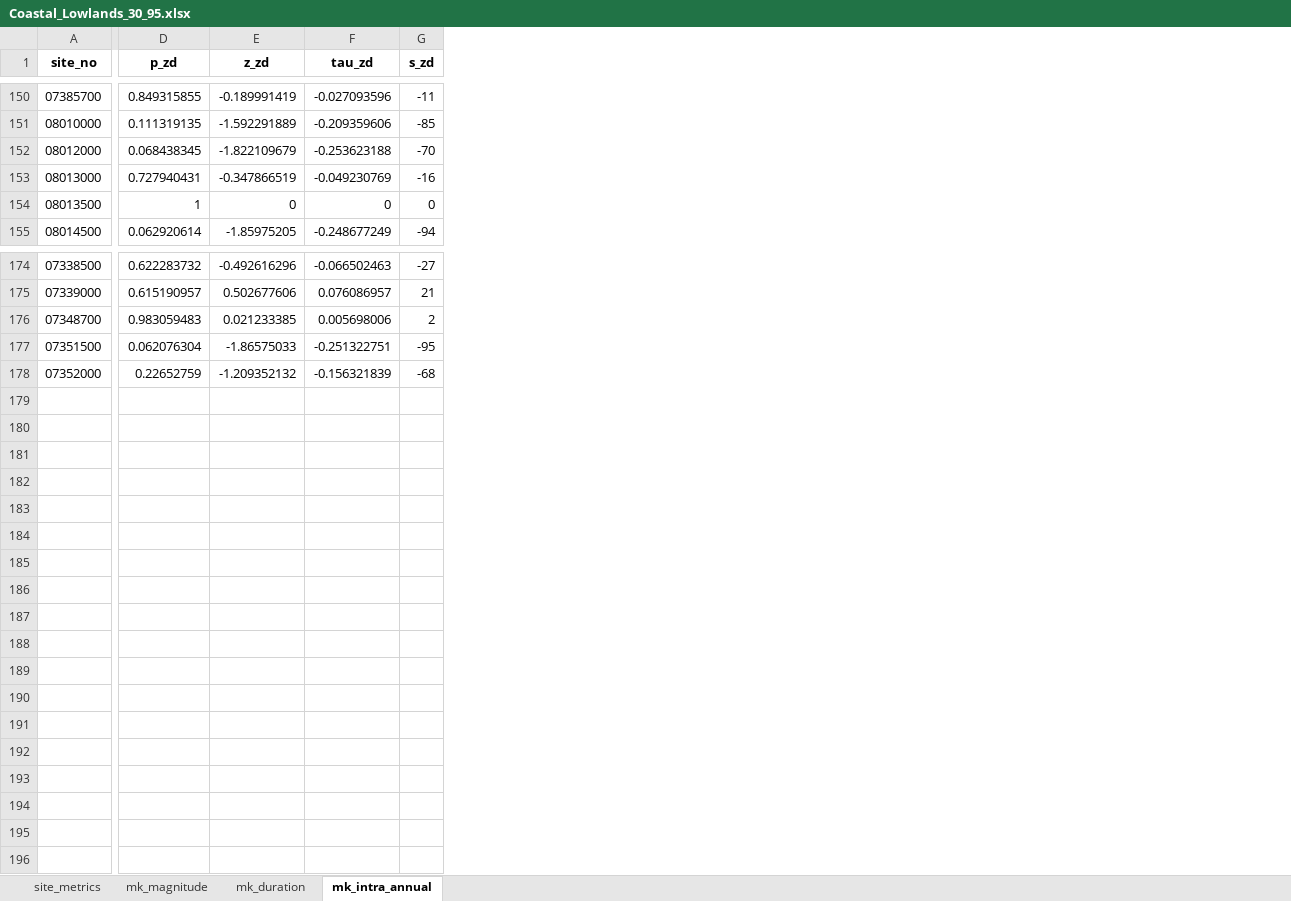
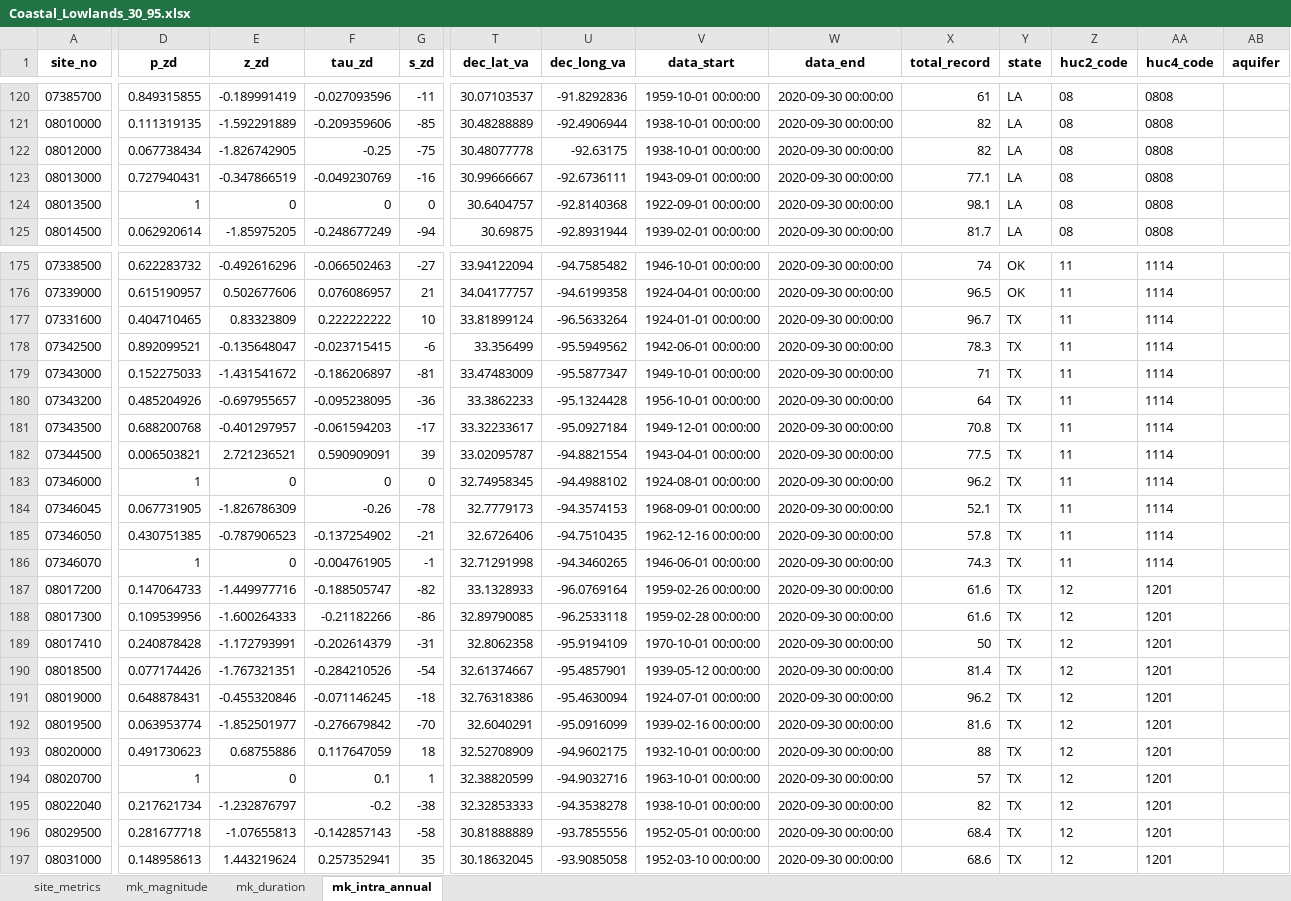
Before and after one commit to AlekWithK/DahlkeLab_LAWR, an Excel workbook: Prelim_Data/Coastal_Lowlands/Coastal_Lowlands_30_95.xlsx, sheet mk_intra_annual, drawn as a sheet; only a part is shown, gaps mark what is left out; values as stored, in another font and other column widths than the file's, no borders; addresses are those after the commit; rows hold the shown columns only; the diff covers the shown part only; the diff names each change by its address in the sheet, - before the commit and + after, or states it on an @@ line.

```diff
--- a/Prelim_Data/Coastal_Lowlands/Coastal_Lowlands_30_95.xlsx (sheet mk_intra_annual)
+++ b/Prelim_Data/Coastal_Lowlands/Coastal_Lowlands_30_95.xlsx (sheet mk_intra_annual)
+column T (dec_lat_va), rows 120-125: 30.07103537 | 30.48288889 | 30.48077778 | 30.99666667 | 30.6404757 | 30.69875; rows 175-176: 33.94122094 | 34.04177757
+column U (dec_long_va), rows 120-125: -91.8292836 | -92.4906944 | -92.63175 | -92.6736111 | -92.8140368 | -92.8931944; rows 175-176: -94.7585482 | -94.6199358
+column V (data_start), rows 120-125: 1959-10-01 00:00:00 | 1938-10-01 00:00:00 | 1938-10-01 00:00:00 | 1943-09-01 00:00:00 | 1922-09-01 00:00:00 | 1939-02-01 00:00:00; rows 175-176: 1946-10-01 00:00:00 | 1924-04-01 00:00:00
+column W (data_end), rows 120-125: all 2020-09-30 00:00:00; rows 175-176: 2020-09-30 00:00:00 | 2020-09-30 00:00:00
+column X (total_record), rows 120-125: 61 | 82 | 82 | 77.1 | 98.1 | 81.7; rows 175-176: 74 | 96.5
+column Y (state), rows 120-125: all LA; rows 175-176: OK | OK
+column Z (huc2_code), rows 120-125: all 08; rows 175-176: 11 | 11
+column AA (huc4_code), rows 120-125: all 0808; rows 175-176: 1114 | 1114
+column AB (aquifer), empty
-D122 (p_zd): 0.068438345
+D122 (p_zd): 0.067738434
-E122 (z_zd): -1.822109679
+E122 (z_zd): -1.826742905
-F122 (tau_zd): -0.253623188
+F122 (tau_zd): -0.25
-G122 (s_zd): -70
+G122 (s_zd): -75
@@ row 176 moved to row 97: 07348700 @@
@@ row 177 moved to row 98: 07351500 @@
@@ row 178 moved to row 99: 07352000 @@
@@ row 159 moved to row 177: 07331600 @@
@@ row 160 moved to row 178: 07342500 @@
@@ row 161 moved to row 179: 07343000 @@
@@ row 162 moved to row 180: 07343200 @@
@@ row 163 moved to row 181: 07343500 @@
+row 182: 07344500 | 0.006503821 | 2.721236521 | 0.590909091 | 39 | 33.02095787 | -94.8821554 | 1943-04-01 00:00:00 | 2020-09-30 00:00:00 | 77.5 | TX | 11 | 1114
@@ row 165 moved to row 183: 07346000 @@
@@ row 166 moved to row 184: 07346045 @@
+row 185: 07346050 | 0.430751385 | -0.787906523 | -0.137254902 | -21 | 32.6726406 | -94.7510435 | 1962-12-16 00:00:00 | 2020-09-30 00:00:00 | 57.8 | TX | 11 | 1114
@@ row 168 moved to row 186: 07346070 @@
+row 187: 08017200 | 0.147064733 | -1.449977716 | -0.188505747 | -82 | 33.1328933 | -96.0769164 | 1959-02-26 00:00:00 | 2020-09-30 00:00:00 | 61.6 | TX | 12 | 1201
+row 188: 08017300 | 0.109539956 | -1.600264333 | -0.21182266 | -86 | 32.89790085 | -96.2533118 | 1959-02-28 00:00:00 | 2020-09-30 00:00:00 | 61.6 | TX | 12 | 1201
+row 189: 08017410 | 0.240878428 | -1.172793991 | -0.202614379 | -31 | 32.8062358 | -95.9194109 | 1970-10-01 00:00:00 | 2020-09-30 00:00:00 | 50 | TX | 12 | 1201
+row 190: 08018500 | 0.077174426 | -1.767321351 | -0.284210526 | -54 | 32.61374667 | -95.4857901 | 1939-05-12 00:00:00 | 2020-09-30 00:00:00 | 81.4 | TX | 12 | 1201
+row 191: 08019000 | 0.648878431 | -0.455320846 | -0.071146245 | -18 | 32.76318386 | -95.4630094 | 1924-07-01 00:00:00 | 2020-09-30 00:00:00 | 96.2 | TX | 12 | 1201
+row 192: 08019500 | 0.063953774 | -1.852501977 | -0.276679842 | -70 | 32.6040291 | -95.0916099 | 1939-02-16 00:00:00 | 2020-09-30 00:00:00 | 81.6 | TX | 12 | 1201
+row 193: 08020000 | 0.491730623 | 0.68755886 | 0.117647059 | 18 | 32.52708909 | -94.9602175 | 1932-10-01 00:00:00 | 2020-09-30 00:00:00 | 88 | TX | 12 | 1201
+row 194: 08020700 | 1 | 0 | 0.1 | 1 | 32.38820599 | -94.9032716 | 1963-10-01 00:00:00 | 2020-09-30 00:00:00 | 57 | TX | 12 | 1201
+row 195: 08022040 | 0.217621734 | -1.232876797 | -0.2 | -38 | 32.32853333 | -94.3538278 | 1938-10-01 00:00:00 | 2020-09-30 00:00:00 | 82 | TX | 12 | 1201
+row 196: 08029500 | 0.281677718 | -1.07655813 | -0.142857143 | -58 | 30.81888889 | -93.7855556 | 1952-05-01 00:00:00 | 2020-09-30 00:00:00 | 68.4 | TX | 12 | 1201
+row 197: 08031000 | 0.148958613 | 1.443219624 | 0.257352941 | 35 | 30.18632045 | -93.9085058 | 1952-03-10 00:00:00 | 2020-09-30 00:00:00 | 68.6 | TX | 12 | 1201
```
Also changed, not shown: 31 added rows, 25 removed rows, 52 moved rows and 119 edited cells elsewhere in this sheet, sheet site_metrics, sheet mk_duration, sheet mk_magnitude, Prelim_Data/Coastal_Lowlands/Coastal_Lowlands_50_90.xlsx, Prelim_Data/High_Plains/High_Plains_30_95.xlsx, 36 other files.
